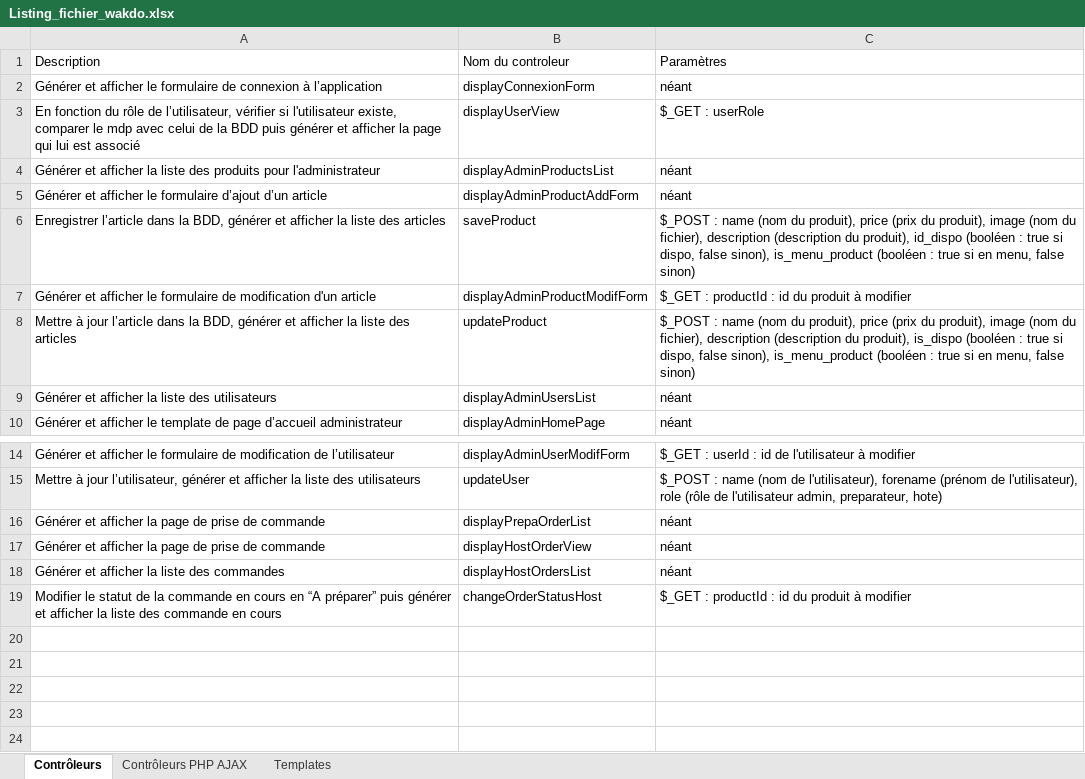
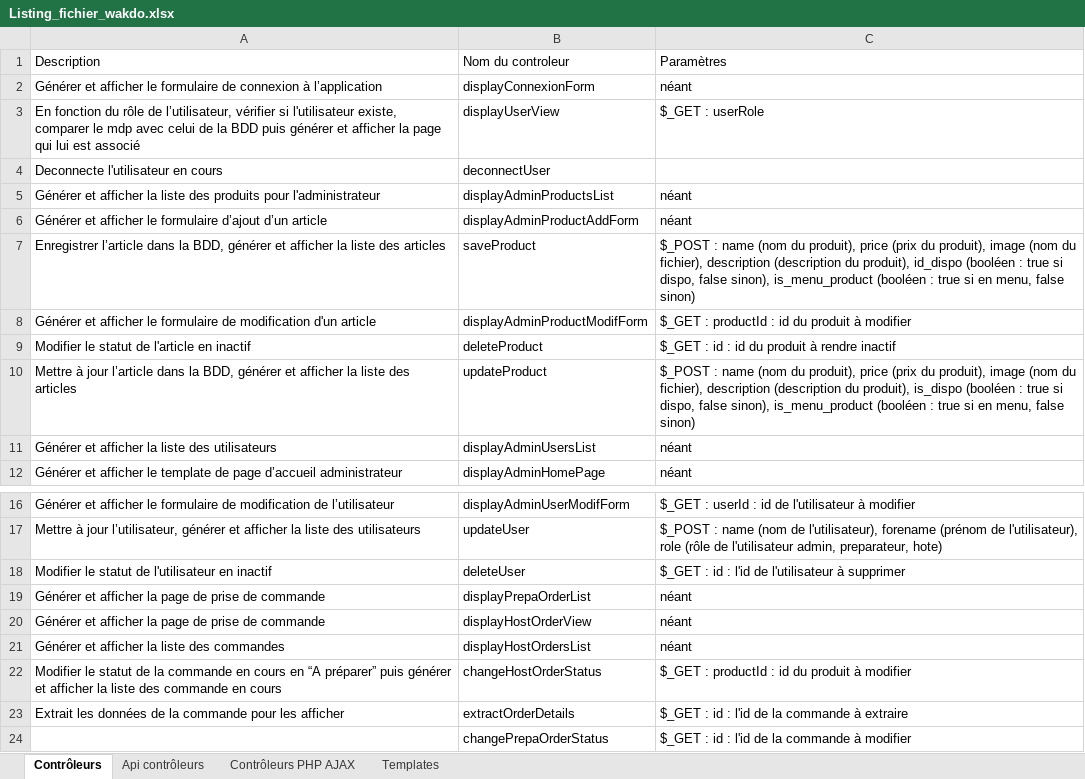
Before and after one commit to JoKaDvlp/wakdo_back_jkarmann, an Excel workbook: documentation/Listing_fichier_wakdo.xlsx, sheet Contrôleurs, drawn as a sheet; only a part is shown, gaps mark what is left out; values as stored, in another font and other column widths than the file's, no borders; table styles not drawn; addresses are those after the commit; the diff names each change by its address in the sheet, - before the commit and + after, or states it on an @@ line.

```diff
--- a/documentation/Listing_fichier_wakdo.xlsx (sheet Contrôleurs)
+++ b/documentation/Listing_fichier_wakdo.xlsx (sheet Contrôleurs)
+sheet tab: Api contrôleurs
+row 4: Deconnecte l'utilisateur en cours | deconnectUser
+row 9: Modifier le statut de l'article en inactif | deleteProduct | $_GET : id : id du produit à rendre inactif
+row 18: Modifier le statut de l'utilisateur en inactif | deleteUser | $_GET : id : l'id de l'utilisateur à supprimer
-B22: changeOrderStatusHost
+B22: changeHostOrderStatus
+row 23: Extrait les données de la commande pour les afficher | extractOrderDetails | $_GET : id : l'id de la commande à extraire
+row 24:  | changePrepaOrderStatus | $_GET : id : l'id de la commande à modifier
```
Also changed, not shown: 2 other files.
